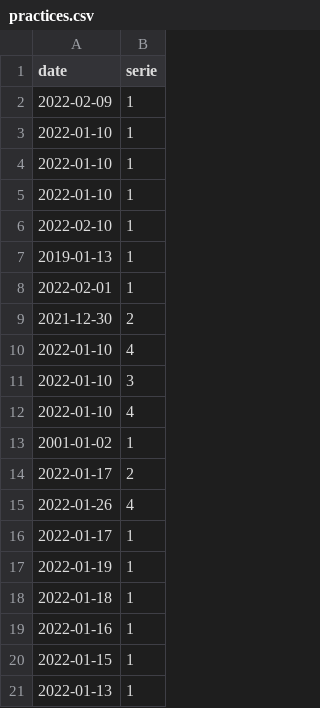
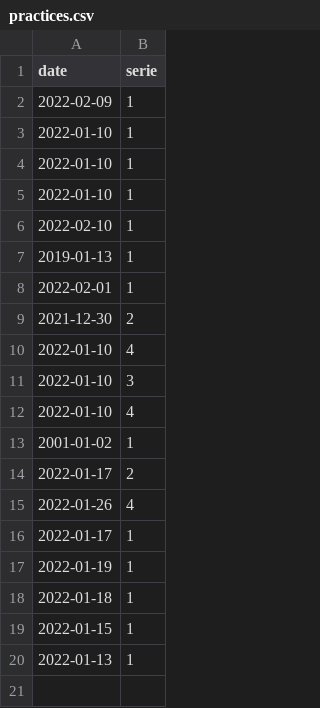
Before and after one commit to giovian/ui, a CSV file: _data/practices.csv, drawn as a sheet; the diff names each change by its address in the sheet, - before the commit and + after, or states it on an @@ line.

Commit message:
Delete entry

```diff
--- a/_data/practices.csv
+++ b/_data/practices.csv
-row 19: 2022-01-16 | 1
```
